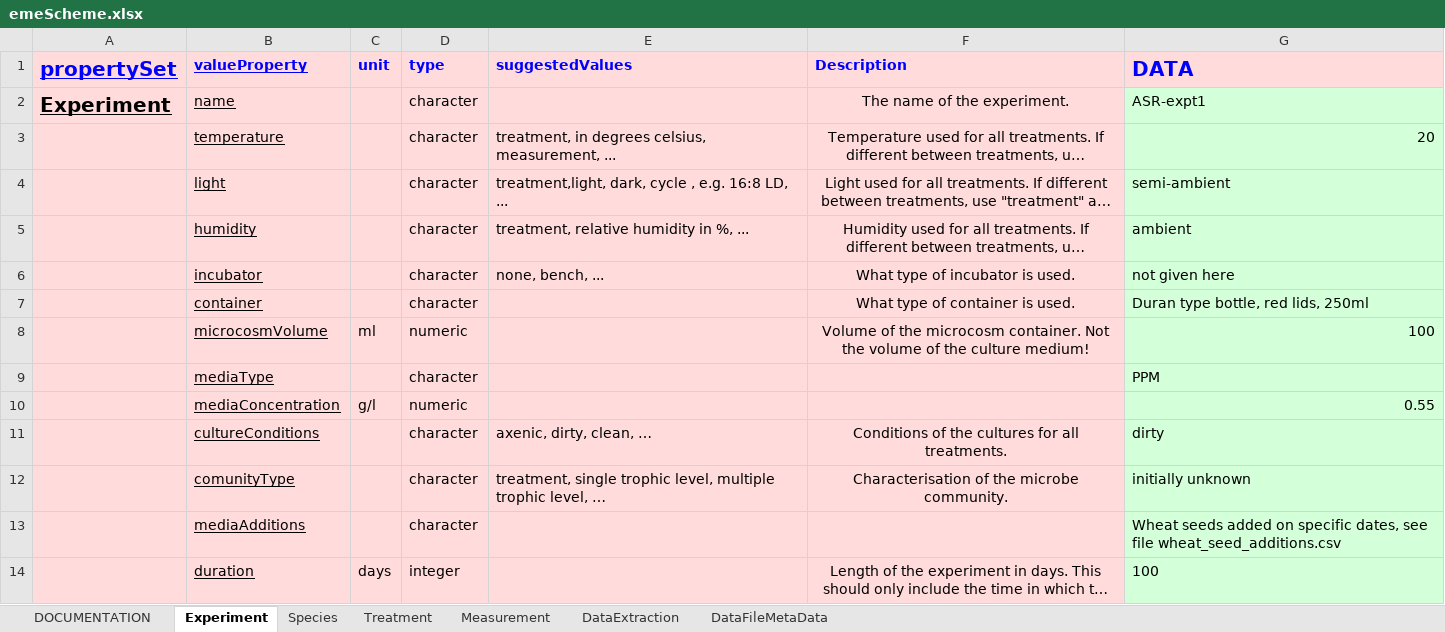
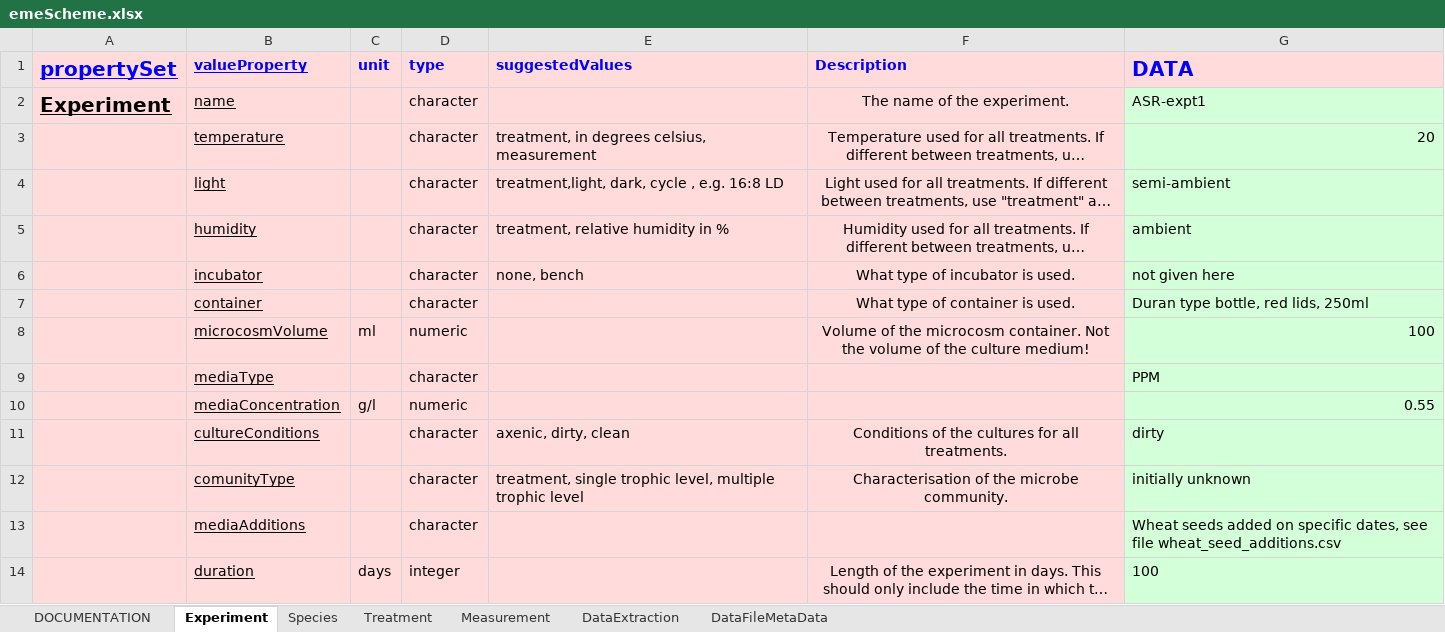
Before and after one commit to UZH-PEG/dmdScheme, an Excel workbook: inst/emeScheme.xlsx, sheet Experiment, drawn as a sheet; only a part is shown; long unchanged cells end in …; values as stored, in another font and other column widths than the file's, no borders; charts and pictures not drawn; the diff names each change by its address in the sheet, - before the commit and + after, or states it on an @@ line.

```diff
--- a/inst/emeScheme.xlsx (sheet Experiment)
+++ b/inst/emeScheme.xlsx (sheet Experiment)
-E3 (suggestedValues): treatment, in degrees celsius, measurement, ...
+E3 (suggestedValues): treatment, in degrees celsius, measurement
-E4 (suggestedValues): …e.g. 16:8 LD, ...
+E4 (suggestedValues): …e.g. 16:8 LD
-E5 (suggestedValues): treatment, relative humidity in %, ...
+E5 (suggestedValues): treatment, relative humidity in %
-E6 (suggestedValues): none, bench, ...
+E6 (suggestedValues): none, bench
-E11 (suggestedValues): axenic, dirty, clean, …
+E11 (suggestedValues): axenic, dirty, clean
-E12 (suggestedValues): …multiple trophic level, …
+E12 (suggestedValues): …multiple trophic level
```
Also changed, not shown: sheet Measurement, sheet Treatment, sheet DataExtraction, sheet Species, charts or pictures, 14 other files.
